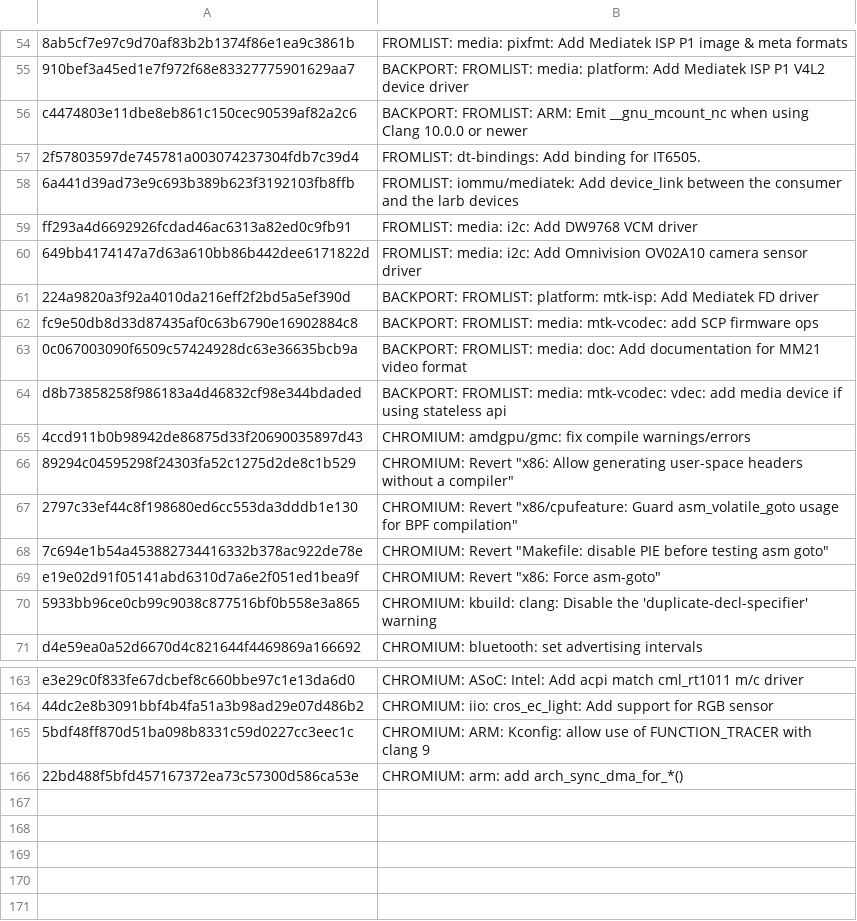
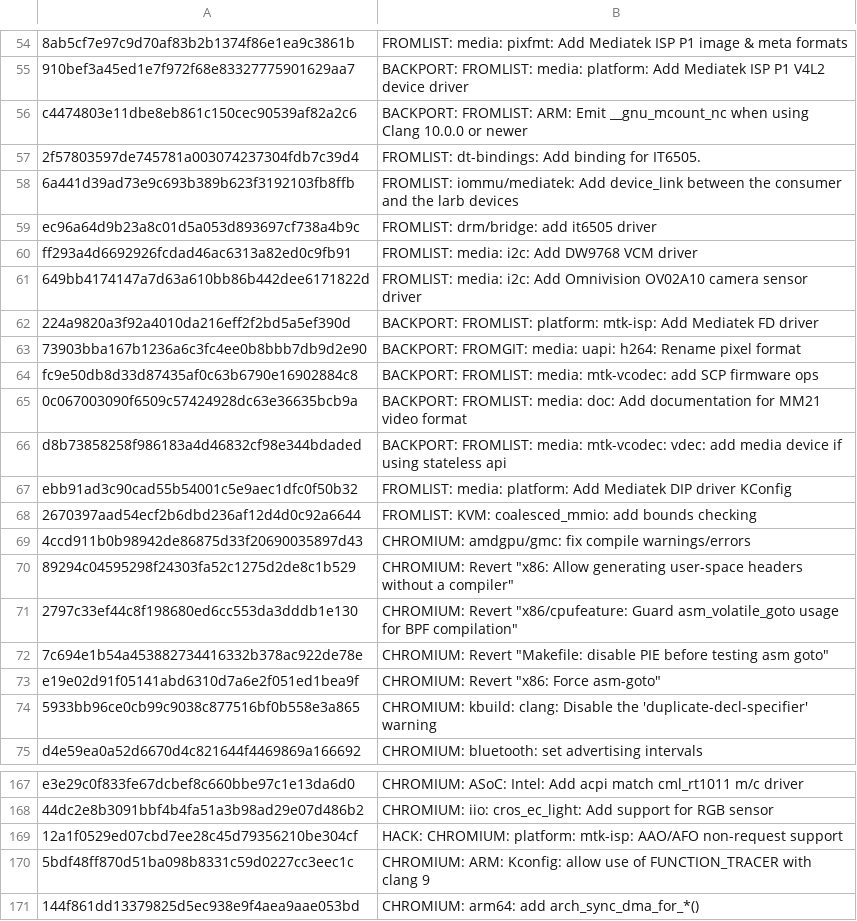
Before and after one commit to ismell/chromeos-kernel-rebase, a CSV file: rebase53/log/patched.csv, drawn as a sheet; only a part is shown, gaps mark what is left out.

```diff
--- a/rebase53/log/patched.csv
+++ b/rebase53/log/patched.csv
@@ -58,2 +58,3 @@
 "6a441d39ad73e9c693b389b623f3192103fb8ffb","FROMLIST: iommu/mediatek: Add device_link between the consumer and the larb devices",
+"ec96a64d9b23a8c01d5a053d893697cf738a4b9c","FROMLIST: drm/bridge: add it6505 driver",
 "ff293a4d6692926fcdad46ac6313a82ed0c9fb91","FROMLIST: media: i2c: Add DW9768 VCM driver",
@@ -61,2 +62,3 @@
 "224a9820a3f92a4010da216eff2f2bd5a5ef390d","BACKPORT: FROMLIST: platform: mtk-isp: Add Mediatek FD driver",
+"73903bba167b1236a6c3fc4ee0b8bbb7db9d2e90","BACKPORT: FROMGIT: media: uapi: h264: Rename pixel format",
 "fc9e50db8d33d87435af0c63b6790e16902884c8","BACKPORT: FROMLIST: media: mtk-vcodec: add SCP firmware ops",
@@ -64,2 +66,4 @@
 "d8b73858258f986183a4d46832cf98e344bdaded","BACKPORT: FROMLIST: media: mtk-vcodec: vdec: add media device if using stateless api",
+"ebb91ad3c90cad55b54001c5e9aec1dfc0f50b32","FROMLIST: media: platform: Add Mediatek DIP driver KConfig",
+"2670397aad54ecf2b6dbd236af12d4d0c92a6644","FROMLIST: KVM: coalesced_mmio: add bounds checking",
 "4ccd911b0b98942de86875d33f20690035897d43","CHROMIUM: amdgpu/gmc: fix compile warnings/errors",
@@ -164,3 +168,4 @@
 "44dc2e8b3091bbf4b4fa51a3b98ad29e07d486b2","CHROMIUM: iio: cros_ec_light: Add support for RGB sensor",
+"12a1f0529ed07cbd7ee28c45d79356210be304cf","HACK: CHROMIUM: platform: mtk-isp: AAO/AFO non-request support",
 "5bdf48ff870d51ba098b8331c59d0227cc3eec1c","CHROMIUM: ARM: Kconfig: allow use of FUNCTION_TRACER with clang 9",
-"22bd488f5bfd457167372ea73c57300d586ca53e","CHROMIUM: arm: add arch_sync_dma_for_*()",
+"144f861dd13379825d5ec938e9f4aea9aae053bd","CHROMIUM: arm64: add arch_sync_dma_for_*()",
```
Also changed, not shown: rebase53/log/cherry-picked.csv, rebase53/log/skipped.csv, 11 other files.
